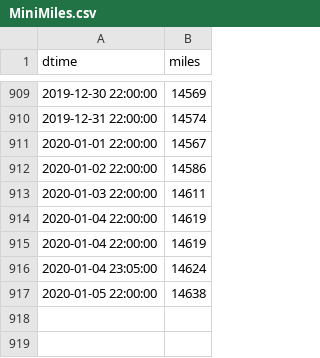
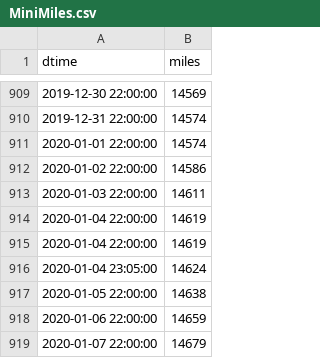
Before and after one commit to angelmanzur/MiniMiles, a CSV file: MiniMiles.csv, drawn as a sheet; only a part is shown, gaps mark what is left out.

```diff
--- a/MiniMiles.csv
+++ b/MiniMiles.csv
@@ -910,3 +910,3 @@ dtime,miles
 2019-12-31 22:00:00,14574
-2020-01-01 22:00:00,14567
+2020-01-01 22:00:00,14574
 2020-01-02 22:00:00,14586
@@ -917 +917,3 @@ dtime,miles
 2020-01-05 22:00:00,14638
+2020-01-06 22:00:00,14659
+2020-01-07 22:00:00,14679
```
Also changed, not shown: 1 other file.
